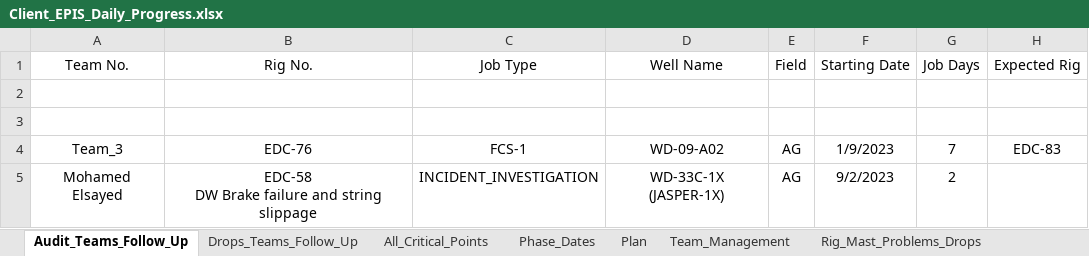
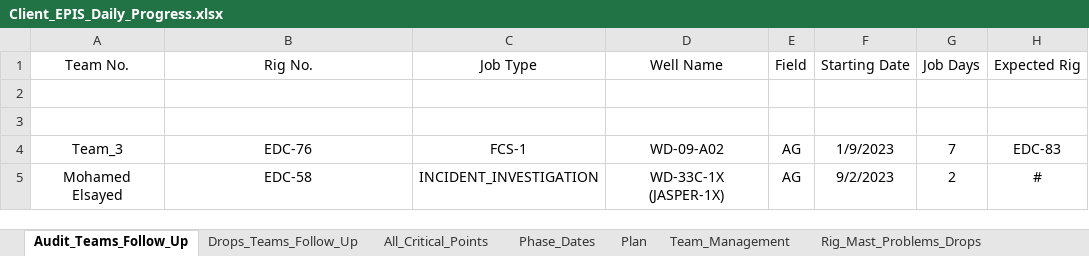
Before and after one commit to EPIS2023/KPC_EPIS_Follow_Up, an Excel workbook: Client_EPIS_Daily_Progress.xlsx, sheet Audit_Teams_Follow_Up, drawn as a sheet; values as stored, in another font and other column widths than the file's, no borders; ↵ is a line break in a cell; the diff names each change by its address in the sheet, - before the commit and + after, or states it on an @@ line.

Commit message:
Add files via upload

```diff
--- a/Client_EPIS_Daily_Progress.xlsx (sheet Audit_Teams_Follow_Up)
+++ b/Client_EPIS_Daily_Progress.xlsx (sheet Audit_Teams_Follow_Up)
-B5 (Rig No.): EDC-58 ↵ DW Brake failure and string slippage
+B5 (Rig No.): EDC-58
-H5 (Expected Rig): (empty)
+H5 (Expected Rig): #
```
